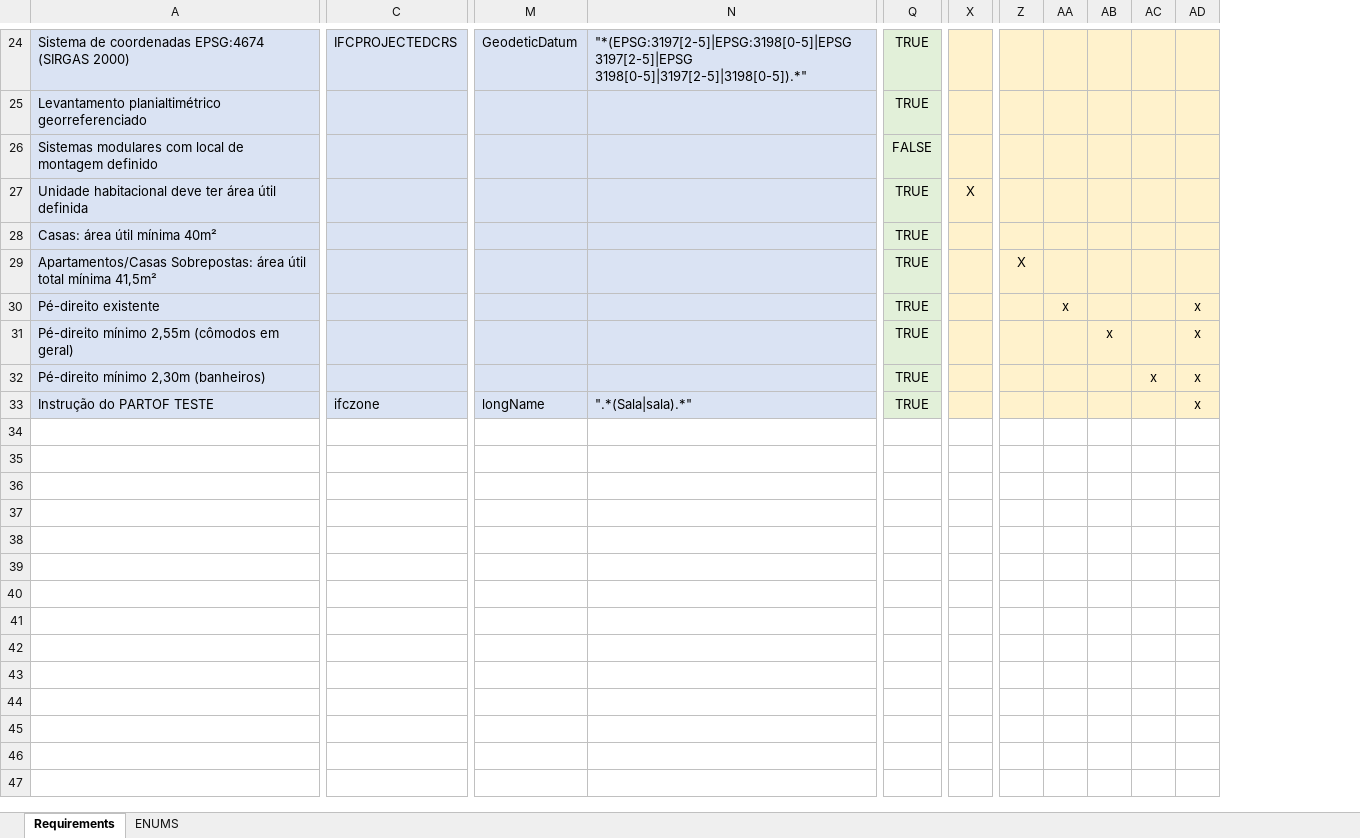
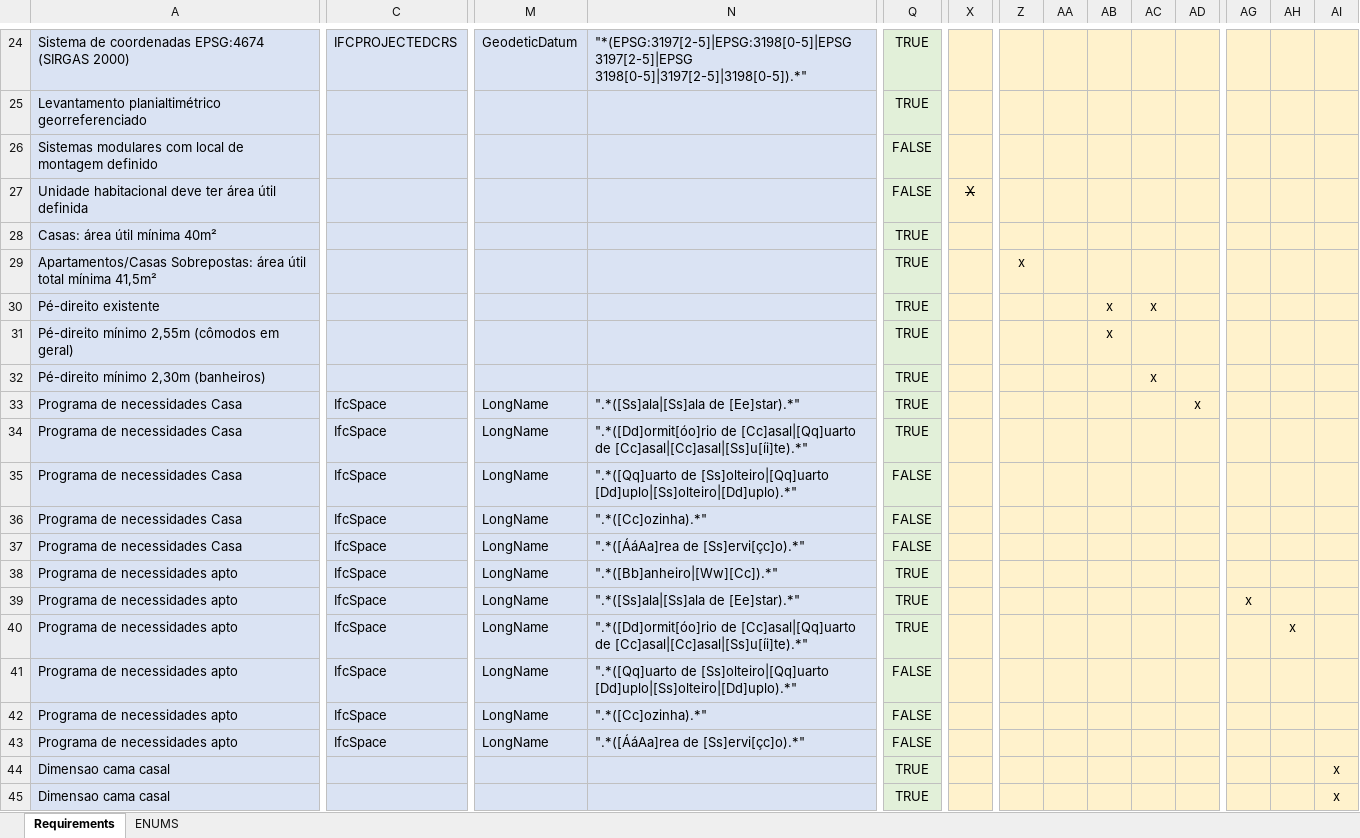
Before and after one commit to Kbarcelos72/Excel2IDS, an Excel workbook: Excel2IDS-teste.xlsx, sheet Requirements, drawn as a sheet; only a part is shown, gaps mark what is left out; values as stored, in another font and other column widths than the file's, no borders; conditional formats not drawn; rows hold the shown columns only; the diff covers the shown part only; the diff names each change by its address in the sheet, - before the commit and + after, or states it on an @@ line.

Commit message:
XLSX Teste updated

```diff
--- a/Excel2IDS-teste.xlsx (sheet Requirements)
+++ b/Excel2IDS-teste.xlsx (sheet Requirements)
+column AG, empty
+column AH, empty
+column AI, empty
-Q27: TRUE
+Q27: FALSE
-X27 strikethrough: off
+X27 strikethrough: on
-Z29: X
+Z29: x
-AA30: x
+AA30: (empty)
-AB30: (empty)
+AB30: x
-AC30: (empty)
+AC30: x
-AD30:AD32: x
+AD30:AD32: (empty)
-A33: Instrução do PARTOF TESTE
+A33: Programa de necessidades Casa
-C33: ifczone
+C33: IfcSpace
-M33: longName
+M33: LongName
-N33: ".*(Sala|sala).*"
+N33: ".*([Ss]ala|[Ss]ala de [Ee]star).*"
+row 34: Programa de necessidades Casa | IfcSpace | LongName | ".*([Dd]ormit[óo]rio de [Cc]asal|[Qq]uarto de [Cc]asal|[Cc]asal|[Ss]u[íi]te).*" | TRUE
+row 35: Programa de necessidades Casa | IfcSpace | LongName | ".*([Qq]uarto de [Ss]olteiro|[Qq]uarto [Dd]uplo|[Ss]olteiro|[Dd]uplo).*" | FALSE
+row 36: Programa de necessidades Casa | IfcSpace | LongName | ".*([Cc]ozinha).*" | FALSE
+row 37: Programa de necessidades Casa | IfcSpace | LongName | ".*([ÁáAa]rea de [Ss]ervi[çc]o).*" | FALSE
+row 38: Programa de necessidades apto | IfcSpace | LongName | ".*([Bb]anheiro|[Ww][Cc]).*" | TRUE
+row 39: Programa de necessidades apto | IfcSpace | LongName | ".*([Ss]ala|[Ss]ala de [Ee]star).*" | TRUE |  |  |  |  |  |  | x
+row 40: Programa de necessidades apto | IfcSpace | LongName | ".*([Dd]ormit[óo]rio de [Cc]asal|[Qq]uarto de [Cc]asal|[Cc]asal|[Ss]u[íi]te).*" | TRUE |  |  |  |  |  |  |  | x
+row 41: Programa de necessidades apto | IfcSpace | LongName | ".*([Qq]uarto de [Ss]olteiro|[Qq]uarto [Dd]uplo|[Ss]olteiro|[Dd]uplo).*" | FALSE
+row 42: Programa de necessidades apto | IfcSpace | LongName | ".*([Cc]ozinha).*" | FALSE
+row 43: Programa de necessidades apto | IfcSpace | LongName | ".*([ÁáAa]rea de [Ss]ervi[çc]o).*" | FALSE
+row 44: Dimensao cama casal |  |  |  | TRUE |  |  |  |  |  |  |  |  | x
+row 45: Dimensao cama casal |  |  |  | TRUE |  |  |  |  |  |  |  |  | x
```
Also changed, not shown: 37 edited cells and cell formats elsewhere in this sheet, 5 other files.
